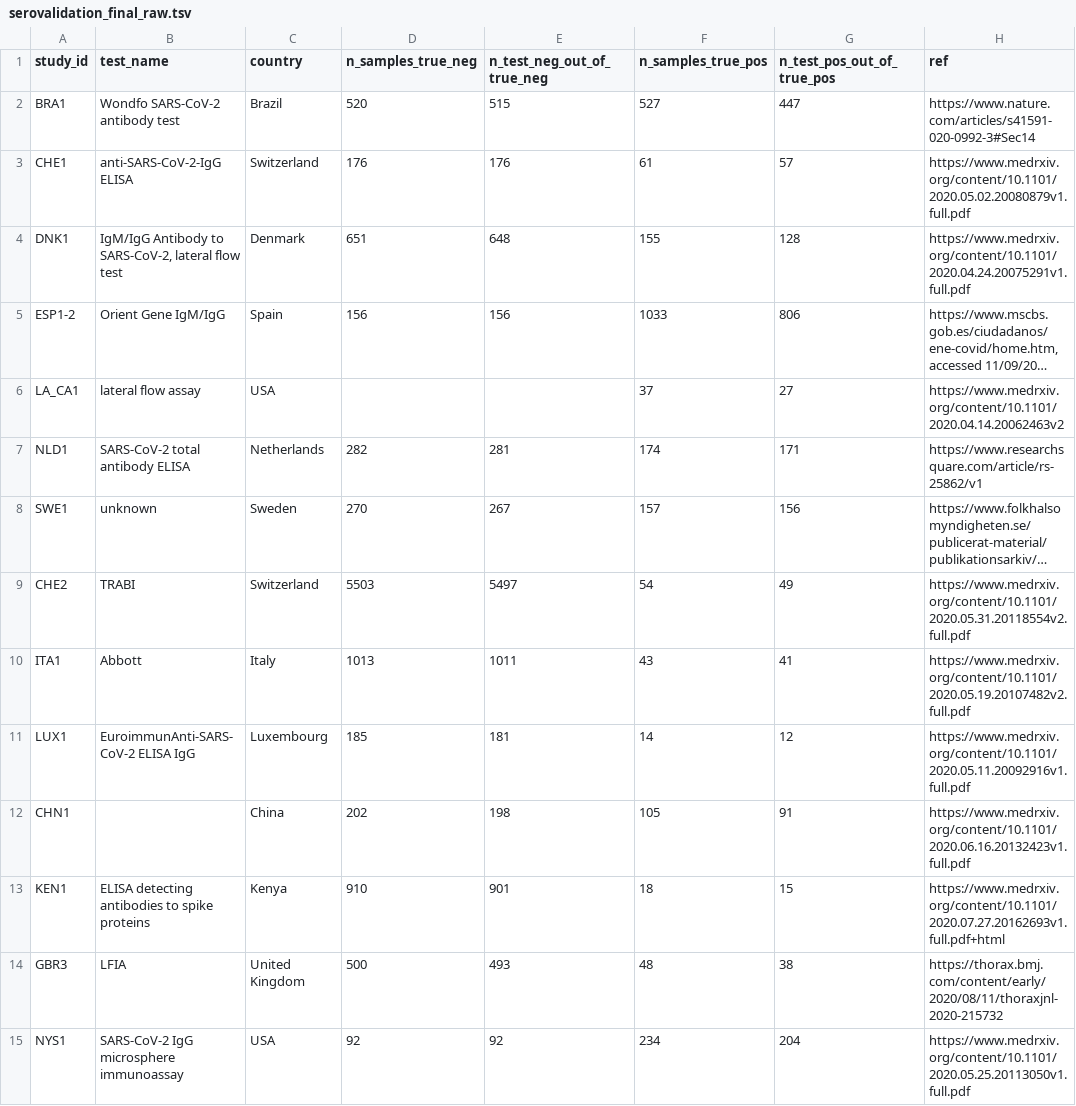
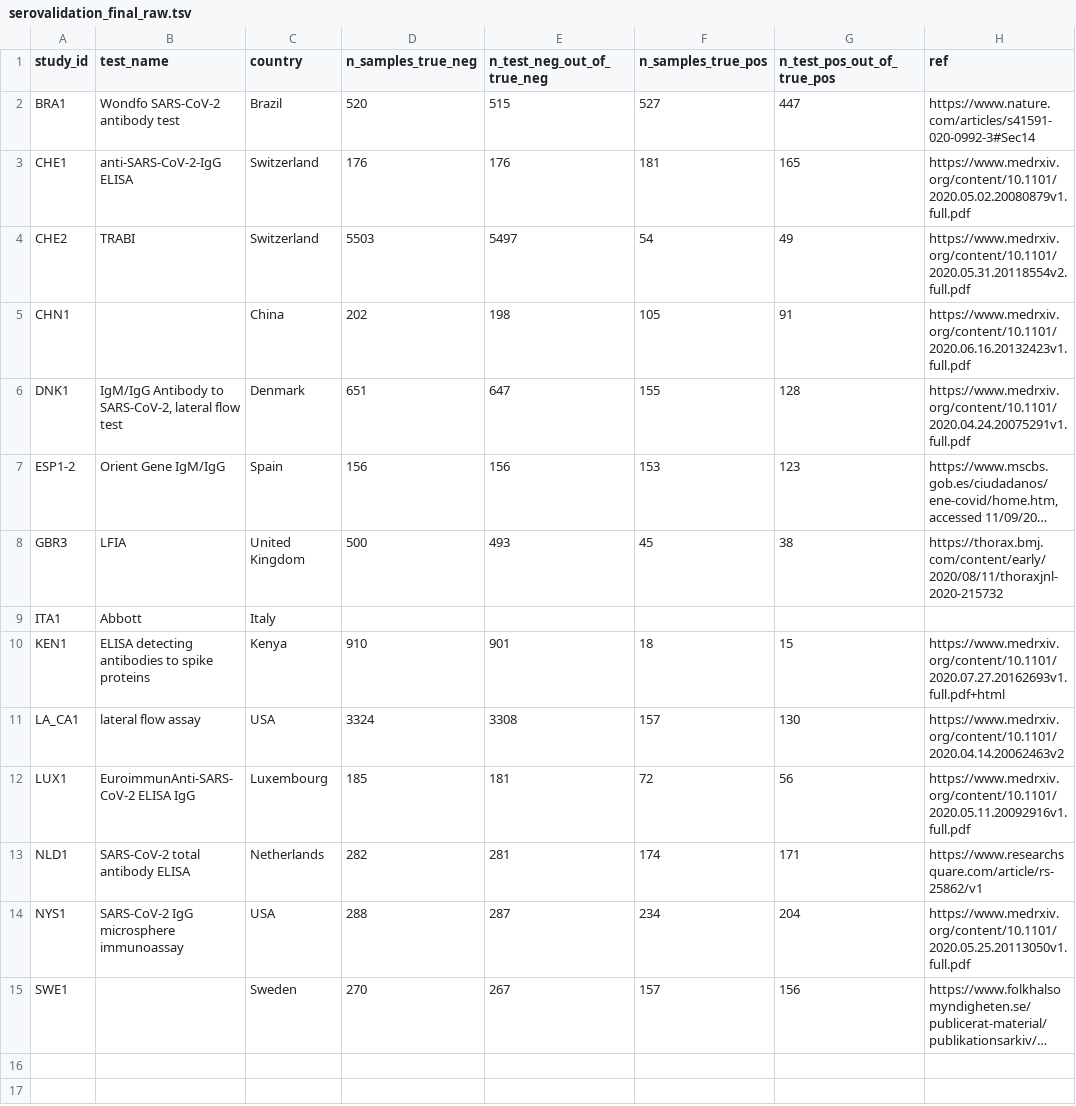
Before and after one commit to mrc-ide/reestimate_covidIFR_analysis, a TSV file: data/raw/serovalidation_final_raw.tsv, drawn as a sheet; long unchanged cells end in …; removed rows and columns are numbered as before the commit, all else as after; the diff names each change by its address in the sheet, - before the commit and + after, or states it on an @@ line.

```diff
--- a/data/raw/serovalidation_final_raw.tsv
+++ b/data/raw/serovalidation_final_raw.tsv
-F3 (n_samples_true_pos): 61
+F3 (n_samples_true_pos): 181
-G3 (n_test_pos_out_of_true_pos): 57
+G3 (n_test_pos_out_of_true_pos): 165
@@ row 9 moved to row 4: CHE2 @@
@@ row 12 moved to row 5: CHN1 @@
-E6 (n_test_neg_out_of_true_neg): 648
+E6 (n_test_neg_out_of_true_neg): 647
-F7 (n_samples_true_pos): 1033
+F7 (n_samples_true_pos): 153
-G7 (n_test_pos_out_of_true_pos): 806
+G7 (n_test_pos_out_of_true_pos): 123
+row 8: GBR3 | LFIA | United Kingdom | 500 | 493 | 45 | 38 | https://thorax.bmj.com/content/early/2020/08/11/thoraxjnl-2020-215732
+row 9: ITA1 | Abbott | Italy
@@ row 13 moved to row 10: KEN1 @@
-D11 (n_samples_true_neg): (empty)
+D11 (n_samples_true_neg): 3324
-E11 (n_test_neg_out_of_true_neg): (empty)
+E11 (n_test_neg_out_of_true_neg): 3308
-F11 (n_samples_true_pos): 37
+F11 (n_samples_true_pos): 157
-G11 (n_test_pos_out_of_true_pos): 27
+G11 (n_test_pos_out_of_true_pos): 130
+row 12: LUX1 | EuroimmunAnti-SARS-CoV-2 ELISA IgG | Luxembourg | 185 | 181 | 72 | 56 | https://www.medrxiv.org/content/10.1101/2020.05.11.20092916v1.full.pdf
+row 14: NYS1 | SARS-CoV-2 IgG microsphere immunoassay | USA | 288 | 287 | 234 | 204 | https://www.medrxiv.org/content/10.1101/2020.05.25.20113050v1.full.pdf
-B15 (test_name): unknown
+B15 (test_name): (empty)
-row 10: ITA1 | Abbott | Italy | 1013 | 1011 | 43 | 41 | https://www.medrxiv.org/content/10.1101/2020.05.19.20107482v2.full.pdf
-row 11: LUX1 | EuroimmunAnti-SARS-CoV-2 ELISA IgG | Luxembourg | 185 | 181 | 14 | 12 | https://www.medrxiv.org/content/10.1101/2020.05.11.20092916v1.full.pdf
-row 14: GBR3 | LFIA | United Kingdom | 500 | 493 | 48 | 38 | https://thorax.bmj.com/content/early/2020/08/11/thoraxjnl-2020-215732
-row 15: NYS1 | SARS-CoV-2 IgG microsphere immunoassay | USA | 92 | 92 | 234 | 204 | https://www.medrxiv.org/content/10.1101/2020.05.25.20113050v1.full.pdf
```
Also changed, not shown: data/raw/cumulative_deaths.tsv, data/raw/seroprevalence_final_raw.tsv, 4 other files.
